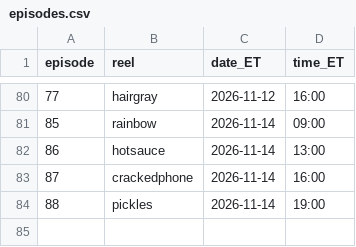
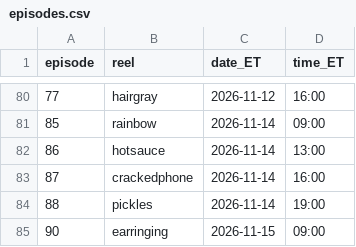
Before and after one commit to jiewei190-arch/reel-render, a CSV file: handoff/episodes.csv, drawn as a sheet; only a part is shown, gaps mark what is left out.

```diff
--- a/handoff/episodes.csv
+++ b/handoff/episodes.csv
@@ -84 +84,2 @@ episode,reel,date_ET,time_ET
 88,pickles,2026-11-14,19:00
+90,earringing,2026-11-15,09:00
```
Also changed, not shown: handoff/schedule_batchN.csv, 19 other files.
